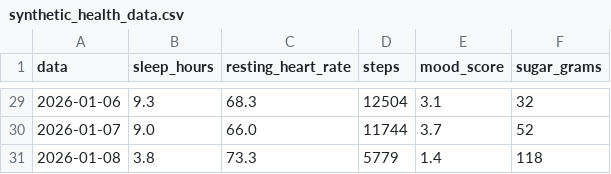
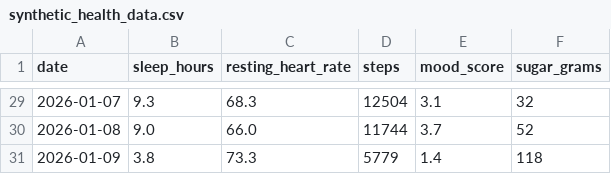
Before and after one commit to Malak371/health-aggregator, a CSV file: data/synthetic_health_data.csv, drawn as a sheet; only a part is shown, gaps mark what is left out; the diff covers the shown part only.

```diff
--- a/data/synthetic_health_data.csv
+++ b/data/synthetic_health_data.csv
@@ -1 +1 @@
-data,sleep_hours,resting_heart_rate,steps,mood_score,sugar_grams
+date,sleep_hours,resting_heart_rate,steps,mood_score,sugar_grams
@@ -29,3 +29,3 @@ data,sleep_hours,resting_heart_rate,steps,mood_score,sugar_grams
-2026-01-06,9.3,68.3,12504,3.1,32
-2026-01-07,9.0,66.0,11744,3.7,52
-2026-01-08,3.8,73.3,5779,1.4,118
+2026-01-07,9.3,68.3,12504,3.1,32
+2026-01-08,9.0,66.0,11744,3.7,52
+2026-01-09,3.8,73.3,5779,1.4,118
```
Also changed, not shown: 27 edited cells elsewhere in this file, 3 other files.
